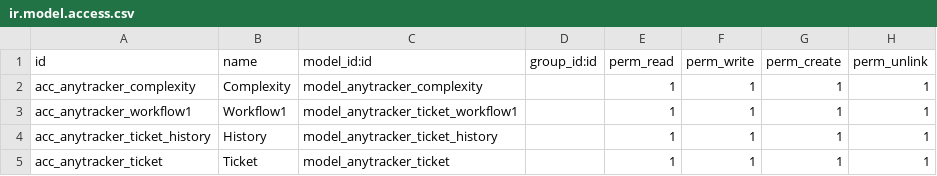
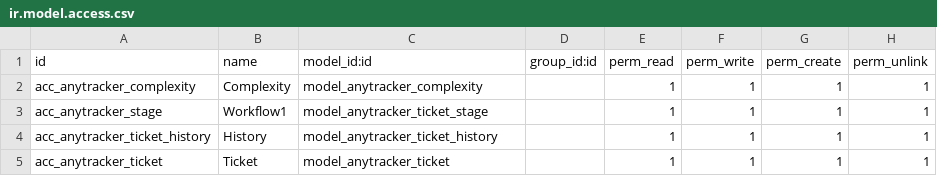
Before and after one commit to anybox/anytracker, a CSV file: anytracker/security/ir.model.access.csv, drawn as a sheet.

Commit message:
Renamed workflow1 to stage

```diff
--- a/anytracker/security/ir.model.access.csv
+++ b/anytracker/security/ir.model.access.csv
@@ -2,3 +2,3 @@ id,name,model_id:id,group_id:id,perm_read,perm_write,perm_create,perm_unlink
 "acc_anytracker_complexity","Complexity","model_anytracker_complexity","",1,1,1,1
-"acc_anytracker_workflow1","Workflow1","model_anytracker_ticket_workflow1","",1,1,1,1
+"acc_anytracker_stage","Workflow1","model_anytracker_ticket_stage","",1,1,1,1
 "acc_anytracker_ticket_history","History","model_anytracker_ticket_history","",1,1,1,1
```
Also changed, not shown: 6 other files.
